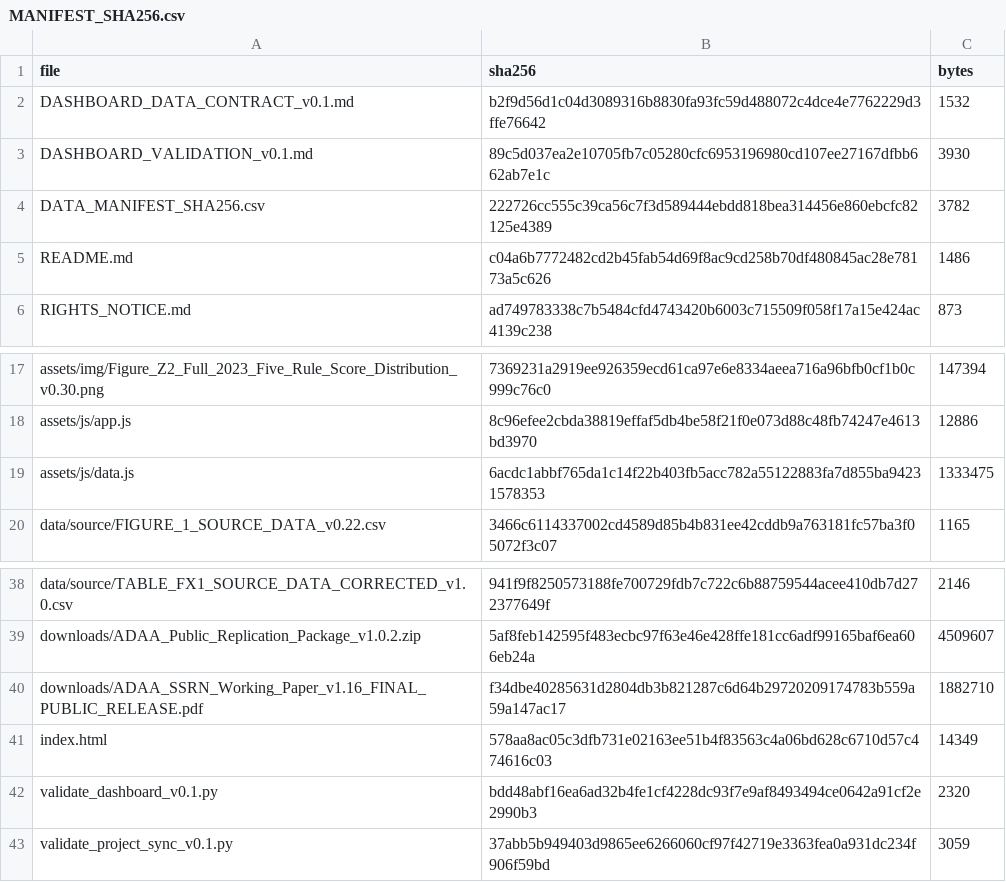
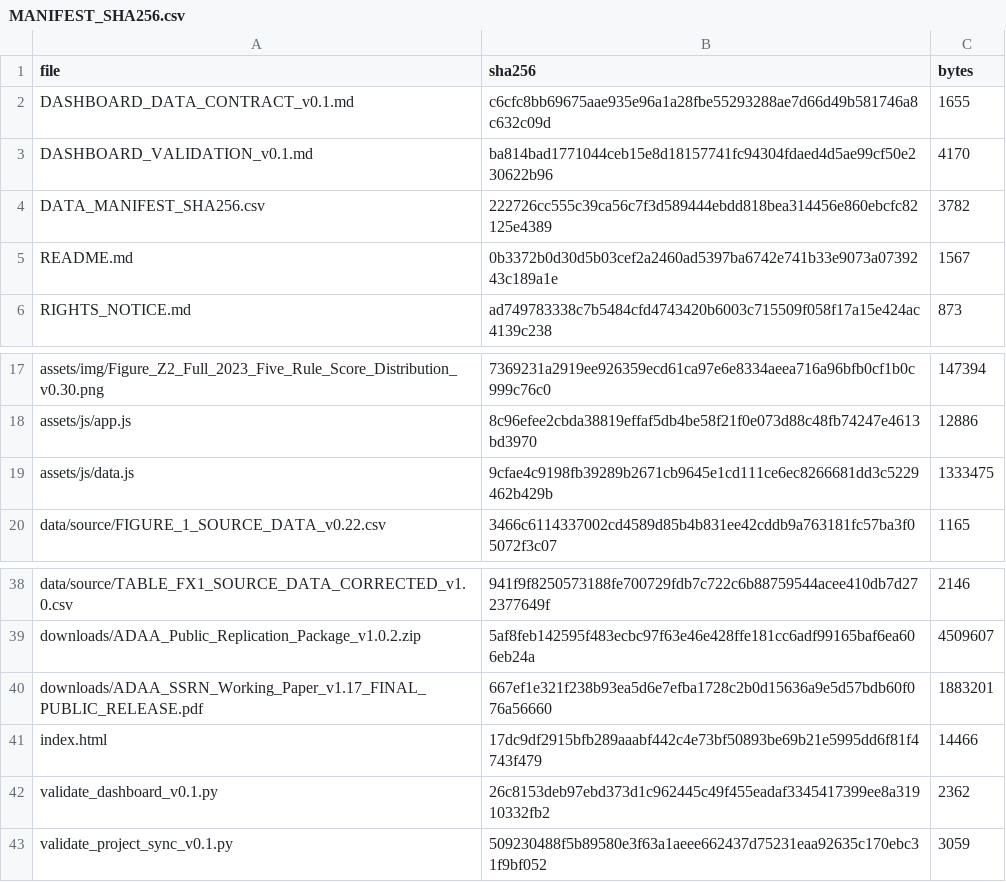
Before and after one commit to slackquant80/adaa-slackquant, a CSV file: MANIFEST_SHA256.csv, drawn as a sheet; only a part is shown, gaps mark what is left out.

Commit message:
Sync paper v1.17 and Zenodo archive DOI

```diff
--- a/MANIFEST_SHA256.csv
+++ b/MANIFEST_SHA256.csv
@@ -1,6 +1,6 @@
 file,sha256,bytes
-DASHBOARD_DATA_CONTRACT_v0.1.md,b2f9d56d1c04d3089316b8830fa93fc59d488072c4dce4e7762229d3ffe76642,1532
-DASHBOARD_VALIDATION_v0.1.md,89c5d037ea2e10705fb7c05280cfc6953196980cd107ee27167dfbb662ab7e1c,3930
+DASHBOARD_DATA_CONTRACT_v0.1.md,c6cfc8bb69675aae935e96a1a28fbe55293288ae7d66d49b581746a8c632c09d,1655
+DASHBOARD_VALIDATION_v0.1.md,ba814bad1771044ceb15e8d18157741fc94304fdaed4d5ae99cf50e230622b96,4170
 DATA_MANIFEST_SHA256.csv,222726cc555c39ca56c7f3d589444ebdd818bea314456e860ebcfc82125e4389,3782
-README.md,c04a6b7772482cd2b45fab54d69f8ac9cd258b70df480845ac28e78173a5c626,1486
+README.md,0b3372b0d30d5b03cef2a2460ad5397ba6742e741b33e9073a0739243c189a1e,1567
 RIGHTS_NOTICE.md,ad749783338c7b5484cfd4743420b6003c715509f058f17a15e424ac4139c238,873
@@ -18,3 +18,3 @@ assets/img/Figure_Z2_Full_2023_Five_Rule_Score_Distribution_v0.30.png,7369231a29
 assets/js/app.js,8c96efee2cbda38819effaf5db4be58f21f0e073d88c48fb74247e4613bd3970,12886
-assets/js/data.js,6acdc1abbf765da1c14f22b403fb5acc782a55122883fa7d855ba94231578353,1333475
+assets/js/data.js,9cfae4c9198fb39289b2671cb9645e1cd111ce6ec8266681dd3c5229462b429b,1333475
 data/source/FIGURE_1_SOURCE_DATA_v0.22.csv,3466c6114337002cd4589d85b4b831ee42cddb9a763181fc57ba3f05072f3c07,1165
@@ -39,5 +39,5 @@ data/source/TABLE_FX1_SOURCE_DATA_CORRECTED_v1.0.csv,941f9f8250573188fe700729fdb
 downloads/ADAA_Public_Replication_Package_v1.0.2.zip,5af8feb142595f483ecbc97f63e46e428ffe181cc6adf99165baf6ea606eb24a,4509607
-downloads/ADAA_SSRN_Working_Paper_v1.16_FINAL_PUBLIC_RELEASE.pdf,f34dbe40285631d2804db3b821287c6d64b29720209174783b559a59a147ac17,1882710
-index.html,578aa8ac05c3dfb731e02163ee51b4f83563c4a06bd628c6710d57c474616c03,14349
-validate_dashboard_v0.1.py,bdd48abf16ea6ad32b4fe1cf4228dc93f7e9af8493494ce0642a91cf2e2990b3,2320
-validate_project_sync_v0.1.py,37abb5b949403d9865ee6266060cf97f42719e3363fea0a931dc234f906f59bd,3059
+downloads/ADAA_SSRN_Working_Paper_v1.17_FINAL_PUBLIC_RELEASE.pdf,667ef1e321f238b93ea5d6e7efba1728c2b0d15636a9e5d57bdb60f076a56660,1883201
+index.html,17dc9df2915bfb289aaabf442c4e73bf50893be69b21e5995dd6f81f4743f479,14466
+validate_dashboard_v0.1.py,26c8153deb97ebd373d1c962445c49f455eadaf3345417399ee8a31910332fb2,2362
+validate_project_sync_v0.1.py,509230488f5b89580e3f63a1aeee662437d75231eaa92635c170ebc31f9bf052,3059
```
Also changed, not shown: RELEASE_MANIFEST_SHA256.csv, 10 other files.
